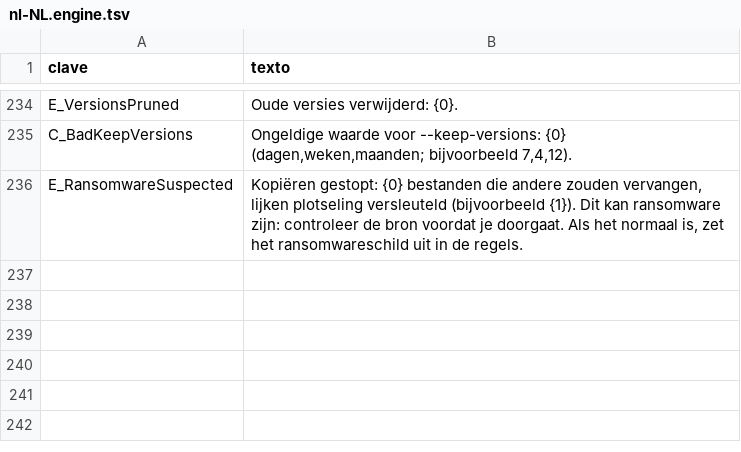
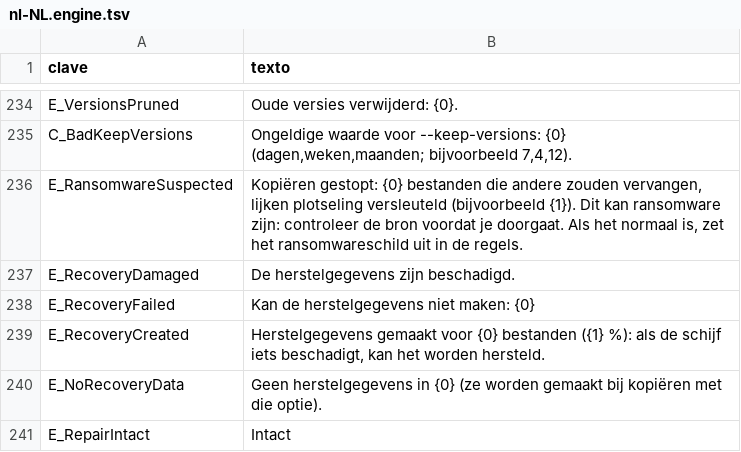
Before and after one commit to cbatista96/MegaCopier, a TSV file: tools/Strings/i18n/nl-NL.engine.tsv, drawn as a sheet; only a part is shown, gaps mark what is left out; the diff covers the shown part only; the diff names each change by its address in the sheet, - before the commit and + after, or states it on an @@ line.

```diff
--- a/tools/Strings/i18n/nl-NL.engine.tsv
+++ b/tools/Strings/i18n/nl-NL.engine.tsv
+row 237: E_RecoveryDamaged | De herstelgegevens zijn beschadigd.
+row 238: E_RecoveryFailed | Kan de herstelgegevens niet maken: {0}
+row 239: E_RecoveryCreated | Herstelgegevens gemaakt voor {0} bestanden ({1} %): als de schijf iets beschadigt, kan het worden hersteld.
+row 240: E_NoRecoveryData | Geen herstelgegevens in {0} (ze worden gemaakt bij kopiëren met die optie).
+row 241: E_RepairIntact | Intact
```
Also changed, not shown: 5 added rows and 1 edited cell elsewhere in this file, tools/Strings/i18n/ko-KR.engine.tsv, tools/Strings/i18n/pl-PL.engine.tsv, 54 other files.
